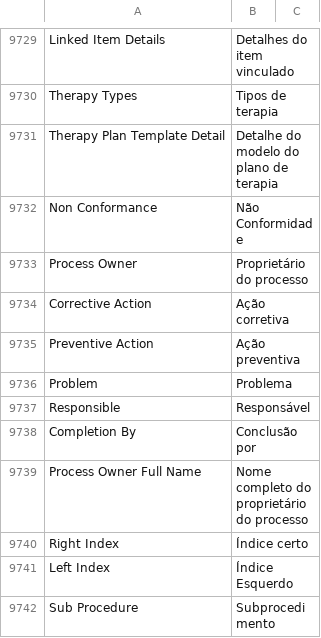
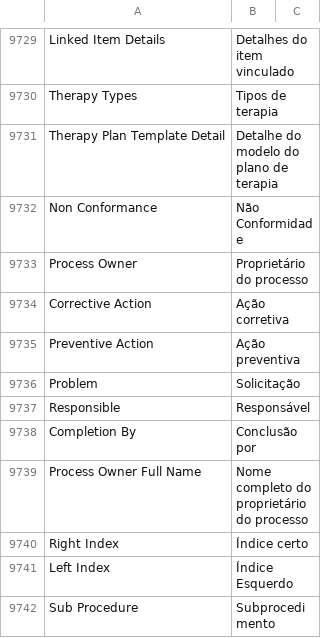
Before and after one commit to snlv-com-br/erpnext, a CSV file: erpnext/translations/pt.csv, drawn as a sheet; only a part is shown, gaps mark what is left out; the diff covers the shown part only.

```diff
--- a/erpnext/translations/pt.csv
+++ b/erpnext/translations/pt.csv
@@ -9735,3 +9735,3 @@ Corrective Action,Ação corretiva,
 Preventive Action,Ação preventiva,
-Problem,Problema,
+Problem,Solicitação,
 Responsible,Responsável,
```
Also changed, not shown: 6 edited cells elsewhere in this file.
